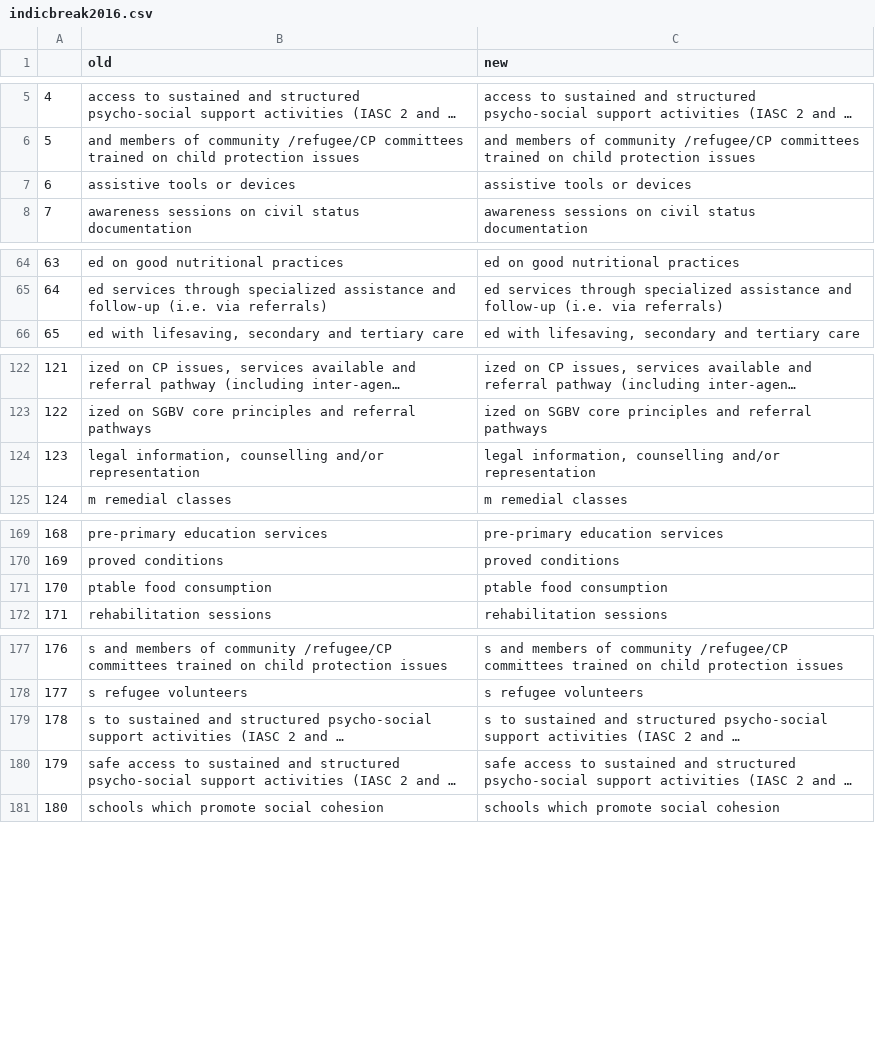
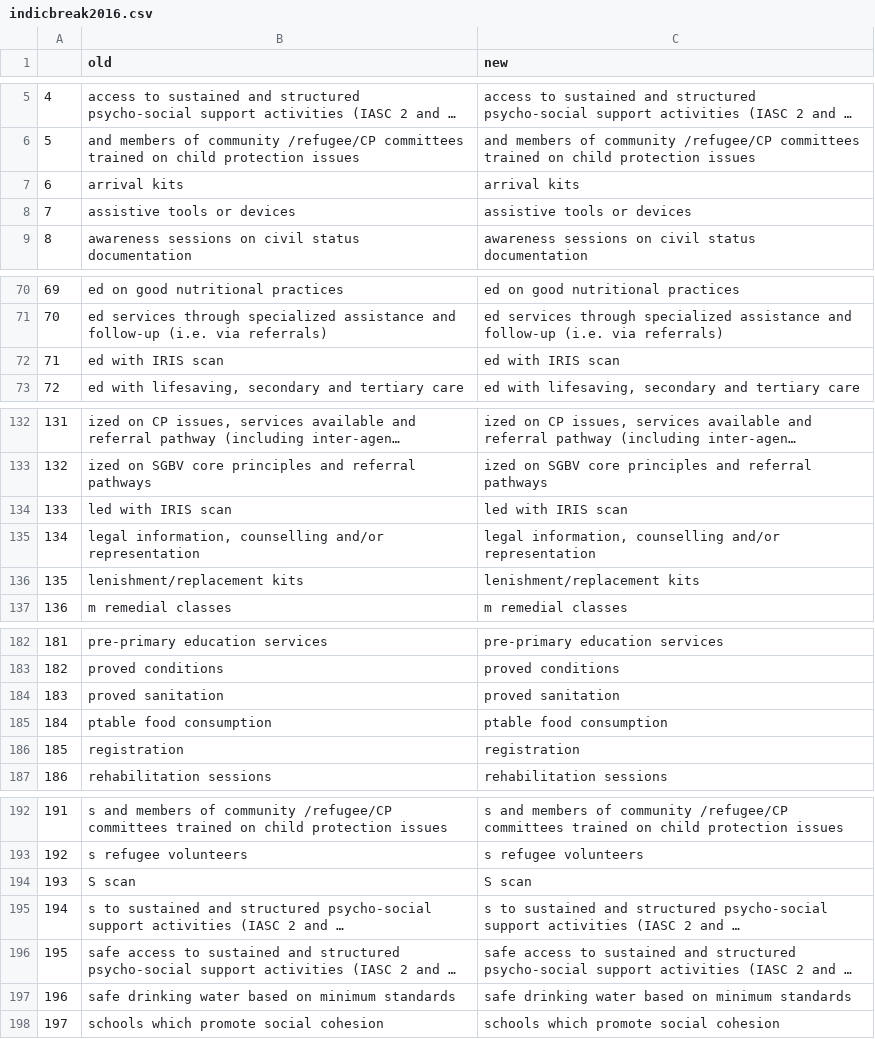
Before and after one commit to unhcr-jordan/activityinfo, a CSV file: data/config/indicbreak2016.csv, drawn as a sheet; only a part is shown, gaps mark what is left out; long unchanged cells end in …; addresses are those after the commit; the diff covers the shown part only; the diff names each change by its address in the sheet, - before the commit and + after, or states it on an @@ line.

```diff
--- a/data/config/indicbreak2016.csv
+++ b/data/config/indicbreak2016.csv
+row 7: 6 | arrival kits | arrival kits
@@ column A renumbered from row 8 down @@
+row 72: 71 | ed with IRIS scan | ed with IRIS scan
+row 134: 133 | led with IRIS scan | led with IRIS scan
+row 136: 135 | lenishment/replacement kits | lenishment/replacement kits
+row 184: 183 | proved sanitation | proved sanitation
+row 186: 185 | registration | registration
+row 194: 193 | S scan | S scan
+row 197: 196 | safe drinking water based on minimum standards | safe drinking water based on minimum standards
```
Also changed, not shown: 14 added rows elsewhere in this file, 28 other files.
